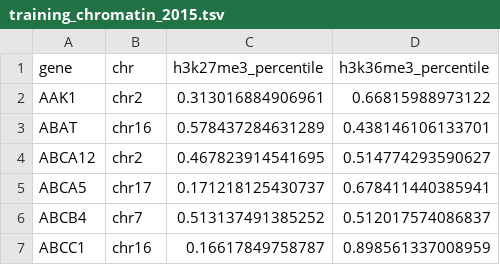
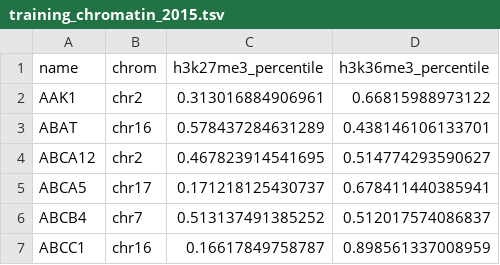
Before and after one commit to gimelbrantlab/magic, a TSV file: reference/Nag2015HUMAN/training_chromatin_2015.tsv, drawn as a sheet; only a part is shown.

Commit message:
Update training_chromatin_2015.tsv

```diff
--- a/reference/Nag2015HUMAN/training_chromatin_2015.tsv
+++ b/reference/Nag2015HUMAN/training_chromatin_2015.tsv
@@ -1,2 +1,2 @@
-gene	chr	h3k27me3_percentile	h3k36me3_percentile
+name	chrom	h3k27me3_percentile	h3k36me3_percentile
 AAK1	chr2	0.313016884906961	0.66815988973122
```
